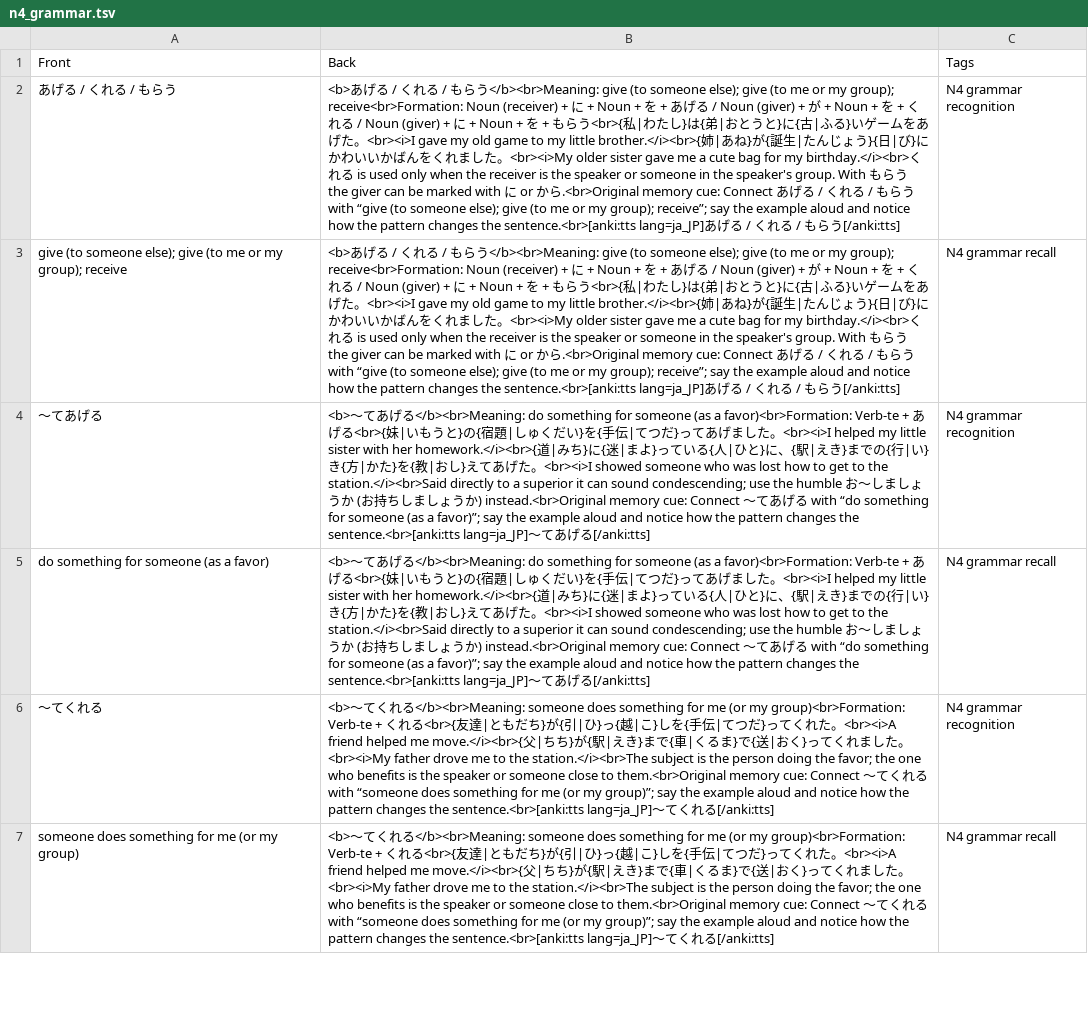
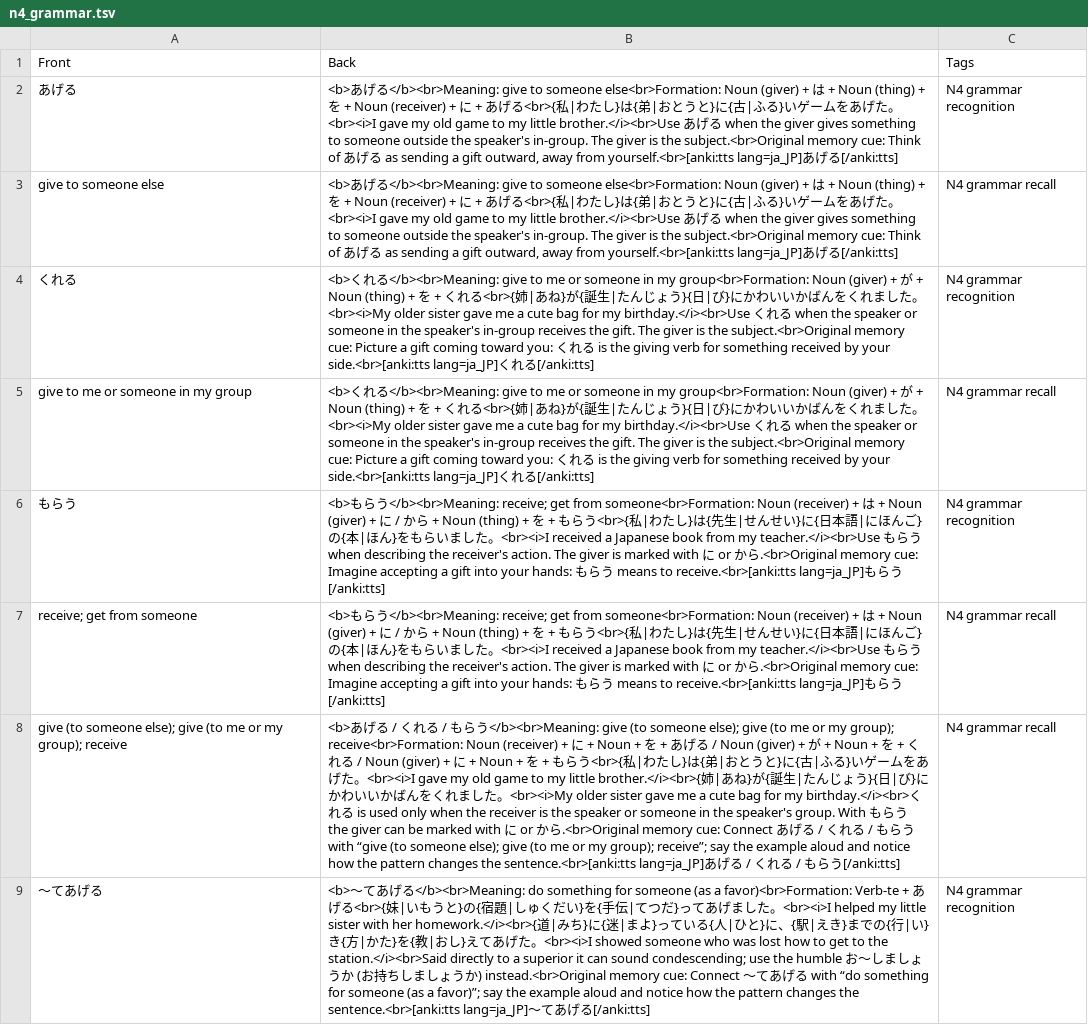
Before and after one commit to StarZone01/OpenJLPT, a TSV file: anki_exports/n4_grammar.tsv, drawn as a sheet; only a part is shown; the shorter side is filled out with more unchanged rows; removed rows and columns are numbered as before the commit, all else as after; the diff names each change by its address in the sheet, - before the commit and + after, or states it on an @@ line.

Commit message:
Split giving and receiving verbs into separate grammar cards

```diff
--- a/anki_exports/n4_grammar.tsv
+++ b/anki_exports/n4_grammar.tsv
-row 2: あげる / くれる / もらう | <b>あげる / くれる / もらう</b><br>Meaning: give (to someone else); give (to me or my group); receive<br>Formation: Noun (receiver) + に + Noun + を + あげる / Noun (giver) + が + Noun + を + くれる / Noun (giver) + に + Noun + を + もらう<br>{私|わたし}は{弟|おとうと}に{古|ふる}いゲームをあげた。<br><i>I gave my old game to my little brother.</i><br>{姉|あね}が{誕生|たんじょう}{日|び}にかわいいかばんをくれました。<br><i>My older sister gave me a cute bag for my birthday.</i><br>くれる is used only when the receiver is the speaker or someone in the speaker's group. With もらう the giver can be marked with に or から.<br>Original memory cue: Connect あげる / くれる / もらう with “give (to someone else); give (to me or my group); receive”; say the example aloud and notice how the pattern changes the sentence.<br>[anki:tts lang=ja_JP]あげる / くれる / もらう[/anki:tts] | N4 grammar recognition
+row 2: あげる | <b>あげる</b><br>Meaning: give to someone else<br>Formation: Noun (giver) + は + Noun (thing) + を + Noun (receiver) + に + あげる<br>{私|わたし}は{弟|おとうと}に{古|ふる}いゲームをあげた。<br><i>I gave my old game to my little brother.</i><br>Use あげる when the giver gives something to someone outside the speaker's in-group. The giver is the subject.<br>Original memory cue: Think of あげる as sending a gift outward, away from yourself.<br>[anki:tts lang=ja_JP]あげる[/anki:tts] | N4 grammar recognition
+row 3: give to someone else | <b>あげる</b><br>Meaning: give to someone else<br>Formation: Noun (giver) + は + Noun (thing) + を + Noun (receiver) + に + あげる<br>{私|わたし}は{弟|おとうと}に{古|ふる}いゲームをあげた。<br><i>I gave my old game to my little brother.</i><br>Use あげる when the giver gives something to someone outside the speaker's in-group. The giver is the subject.<br>Original memory cue: Think of あげる as sending a gift outward, away from yourself.<br>[anki:tts lang=ja_JP]あげる[/anki:tts] | N4 grammar recall
+row 4: くれる | <b>くれる</b><br>Meaning: give to me or someone in my group<br>Formation: Noun (giver) + が + Noun (thing) + を + くれる<br>{姉|あね}が{誕生|たんじょう}{日|び}にかわいいかばんをくれました。<br><i>My older sister gave me a cute bag for my birthday.</i><br>Use くれる when the speaker or someone in the speaker's in-group receives the gift. The giver is the subject.<br>Original memory cue: Picture a gift coming toward you: くれる is the giving verb for something received by your side.<br>[anki:tts lang=ja_JP]くれる[/anki:tts] | N4 grammar recognition
+row 5: give to me or someone in my group | <b>くれる</b><br>Meaning: give to me or someone in my group<br>Formation: Noun (giver) + が + Noun (thing) + を + くれる<br>{姉|あね}が{誕生|たんじょう}{日|び}にかわいいかばんをくれました。<br><i>My older sister gave me a cute bag for my birthday.</i><br>Use くれる when the speaker or someone in the speaker's in-group receives the gift. The giver is the subject.<br>Original memory cue: Picture a gift coming toward you: くれる is the giving verb for something received by your side.<br>[anki:tts lang=ja_JP]くれる[/anki:tts] | N4 grammar recall
+row 6: もらう | <b>もらう</b><br>Meaning: receive; get from someone<br>Formation: Noun (receiver) + は + Noun (giver) + に / から + Noun (thing) + を + もらう<br>{私|わたし}は{先生|せんせい}に{日本語|にほんご}の{本|ほん}をもらいました。<br><i>I received a Japanese book from my teacher.</i><br>Use もらう when describing the receiver's action. The giver is marked with に or から.<br>Original memory cue: Imagine accepting a gift into your hands: もらう means to receive.<br>[anki:tts lang=ja_JP]もらう[/anki:tts] | N4 grammar recognition
+row 7: receive; get from someone | <b>もらう</b><br>Meaning: receive; get from someone<br>Formation: Noun (receiver) + は + Noun (giver) + に / から + Noun (thing) + を + もらう<br>{私|わたし}は{先生|せんせい}に{日本語|にほんご}の{本|ほん}をもらいました。<br><i>I received a Japanese book from my teacher.</i><br>Use もらう when describing the receiver's action. The giver is marked with に or から.<br>Original memory cue: Imagine accepting a gift into your hands: もらう means to receive.<br>[anki:tts lang=ja_JP]もらう[/anki:tts] | N4 grammar recall
```
